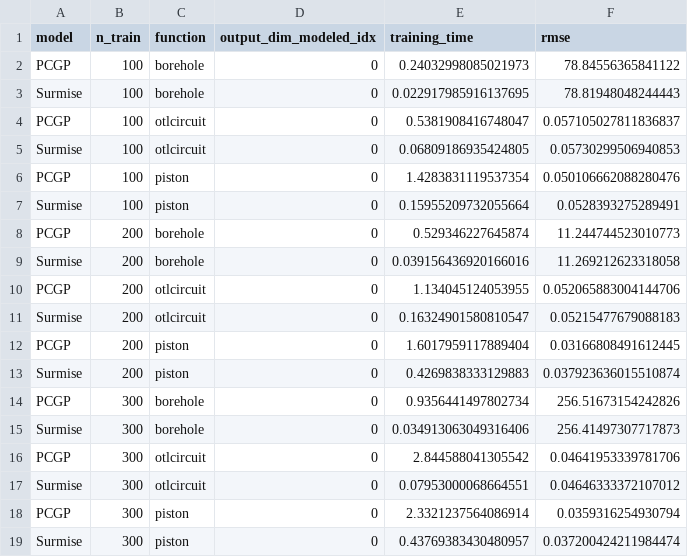
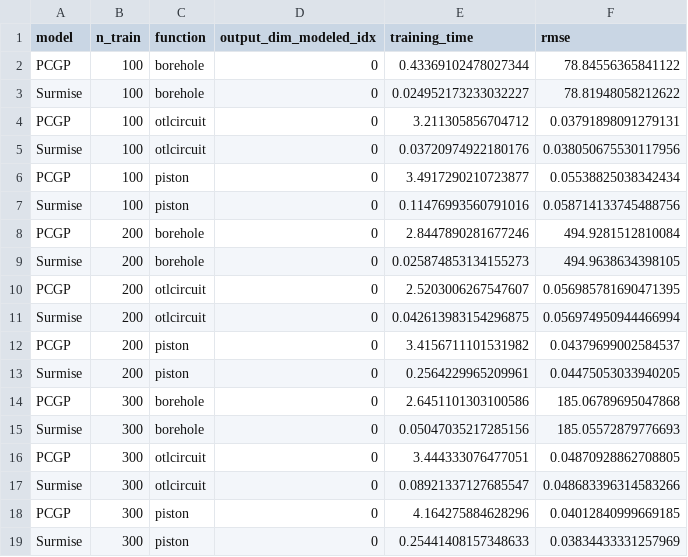
Before and after one commit to EdbertHandjaja1/GP, a CSV file: PCGP_Model/experiments/output/numerical_results.csv, drawn as a sheet.

```diff
--- a/PCGP_Model/experiments/output/numerical_results.csv
+++ b/PCGP_Model/experiments/output/numerical_results.csv
@@ -1,19 +1,19 @@
 model,n_train,function,output_dim_modeled_idx,training_time,rmse
-PCGP,100,borehole,0,0.24032998085021973,78.84556365841122
-Surmise,100,borehole,0,0.022917985916137695,78.81948048244443
-PCGP,100,otlcircuit,0,0.5381908416748047,0.057105027811836837
-Surmise,100,otlcircuit,0,0.06809186935424805,0.05730299506940853
-PCGP,100,piston,0,1.4283831119537354,0.050106662088280476
-Surmise,100,piston,0,0.15955209732055664,0.0528393275289491
-PCGP,200,borehole,0,0.529346227645874,11.244744523010773
-Surmise,200,borehole,0,0.039156436920166016,11.269212623318058
-PCGP,200,otlcircuit,0,1.134045124053955,0.052065883004144706
-Surmise,200,otlcircuit,0,0.16324901580810547,0.05215477679088183
-PCGP,200,piston,0,1.6017959117889404,0.03166808491612445
-Surmise,200,piston,0,0.4269838333129883,0.037923636015510874
-PCGP,300,borehole,0,0.9356441497802734,256.51673154242826
-Surmise,300,borehole,0,0.034913063049316406,256.41497307717873
-PCGP,300,otlcircuit,0,2.844588041305542,0.04641953339781706
-Surmise,300,otlcircuit,0,0.07953000068664551,0.04646333372107012
-PCGP,300,piston,0,2.3321237564086914,0.0359316254930794
-Surmise,300,piston,0,0.43769383430480957,0.037200424211984474
+PCGP,100,borehole,0,0.43369102478027344,78.84556365841122
+Surmise,100,borehole,0,0.024952173233032227,78.81948058212622
+PCGP,100,otlcircuit,0,3.211305856704712,0.03791898091279131
+Surmise,100,otlcircuit,0,0.03720974922180176,0.038050675530117956
+PCGP,100,piston,0,3.4917290210723877,0.05538825038342434
+Surmise,100,piston,0,0.11476993560791016,0.058714133745488756
+PCGP,200,borehole,0,2.8447890281677246,494.9281512810084
+Surmise,200,borehole,0,0.025874853134155273,494.9638634398105
+PCGP,200,otlcircuit,0,2.5203006267547607,0.056985781690471395
+Surmise,200,otlcircuit,0,0.042613983154296875,0.056974950944466994
+PCGP,200,piston,0,3.4156711101531982,0.04379699002584537
+Surmise,200,piston,0,0.2564229965209961,0.04475053033940205
+PCGP,300,borehole,0,2.6451101303100586,185.06789695047868
+Surmise,300,borehole,0,0.05047035217285156,185.05572879776693
+PCGP,300,otlcircuit,0,3.444333076477051,0.04870928862708805
+Surmise,300,otlcircuit,0,0.08921337127685547,0.048683396314583266
+PCGP,300,piston,0,4.164275884628296,0.04012840999669185
+Surmise,300,piston,0,0.25441408157348633,0.03834433331257969
```
Also changed, not shown: 1 other file.
